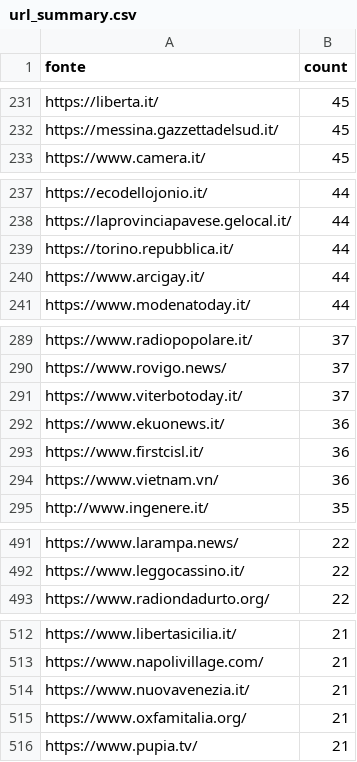
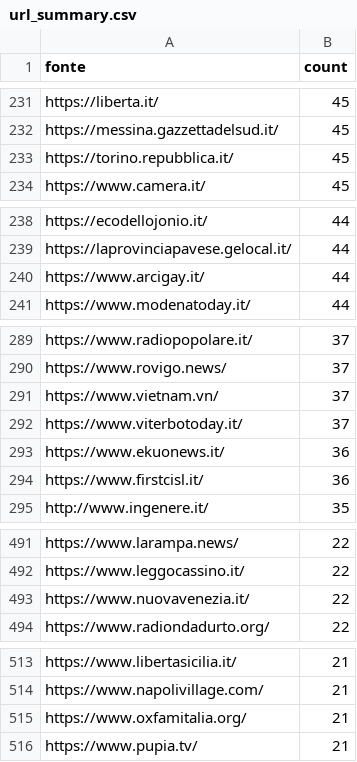
Before and after one commit to ondata/parole_che_uccidono, a CSV file: data/url_summary.csv, drawn as a sheet; only a part is shown, gaps mark what is left out; the diff covers the shown part only.

```diff
--- a/data/url_summary.csv
+++ b/data/url_summary.csv
@@ -232,2 +232,3 @@ https://liberta.it/,45
 https://messina.gazzettadelsud.it/,45
+https://torino.repubblica.it/,45
 https://www.camera.it/,45
@@ -238,3 +239,2 @@ https://ecodellojonio.it/,44
 https://laprovinciapavese.gelocal.it/,44
-https://torino.repubblica.it/,44
 https://www.arcigay.it/,44
@@ -290,2 +290,3 @@ https://www.radiopopolare.it/,37
 https://www.rovigo.news/,37
+https://www.vietnam.vn/,37
 https://www.viterbotoday.it/,37
@@ -293,3 +294,2 @@ https://www.ekuonews.it/,36
 https://www.firstcisl.it/,36
-https://www.vietnam.vn/,36
 http://www.ingenere.it/,35
@@ -492,2 +492,3 @@ https://www.larampa.news/,22
 https://www.leggocassino.it/,22
+https://www.nuovavenezia.it/,22
 https://www.radiondadurto.org/,22
@@ -513,3 +514,2 @@ https://www.libertasicilia.it/,21
 https://www.napolivillage.com/,21
-https://www.nuovavenezia.it/,21
 https://www.oxfamitalia.org/,21
```
Also changed, not shown: 2 added rows, 1 removed row and 2 edited cells elsewhere in this file, 1 other file.
